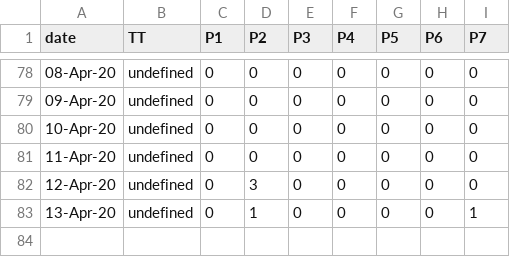
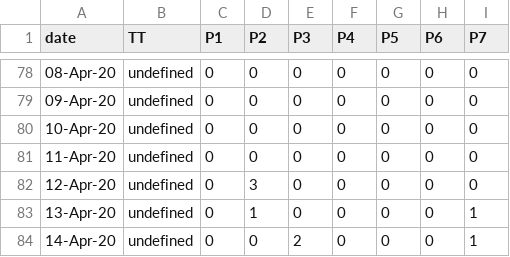
Before and after one commit to covid19Nepal/covid19-nepal-api, a CSV file: states_daily_csv/confirmed.csv, drawn as a sheet; only a part is shown, gaps mark what is left out.

Commit message:
data updated on - Tue Apr 14 08:06:07 UTC 2020

```diff
--- a/states_daily_csv/confirmed.csv
+++ b/states_daily_csv/confirmed.csv
@@ -83 +83,2 @@ date,TT,P1,P2,P3,P4,P5,P6,P7,
 13-Apr-20,undefined,0,1,0,0,0,0,1,
+14-Apr-20,undefined,0,0,2,0,0,0,1,
```
Also changed, not shown: states_daily_csv/deceased.csv, states_daily_csv/recovered.csv, 6 other files.
